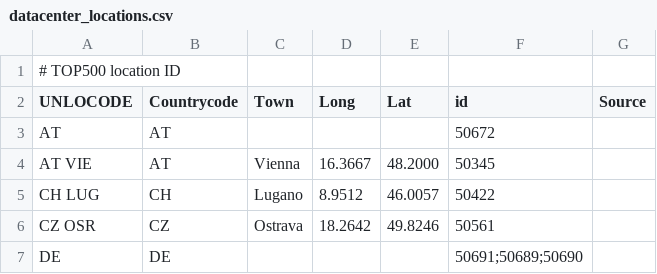
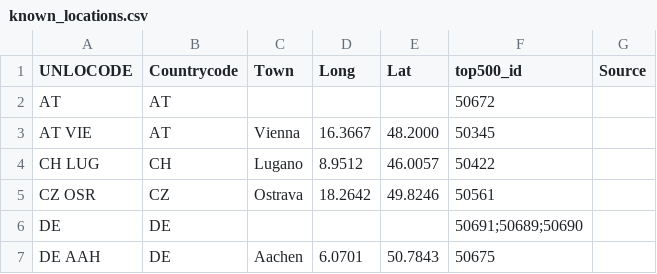
Before and after one commit to macfreek/data-cartography, a CSV file: geography/known_locations.csv (was geography/datacenter_locations.csv), drawn as a sheet; only a part is shown; the shorter side is filled out with more unchanged rows.

Commit message:
Rename datacenter_locations.csv to known_locations.

```diff
--- a/geography/datacenter_locations.csv
+++ b/geography/known_locations.csv
@@ -1,3 +1,2 @@
-# TOP500 location ID
-UNLOCODE	Countrycode	Town	Long	Lat	id	Source
+UNLOCODE	Countrycode	Town	Long	Lat	top500_id	Source
 AT 	AT				50672	
```
Also changed, not shown: sources/esfri.csv, 1 other file.
